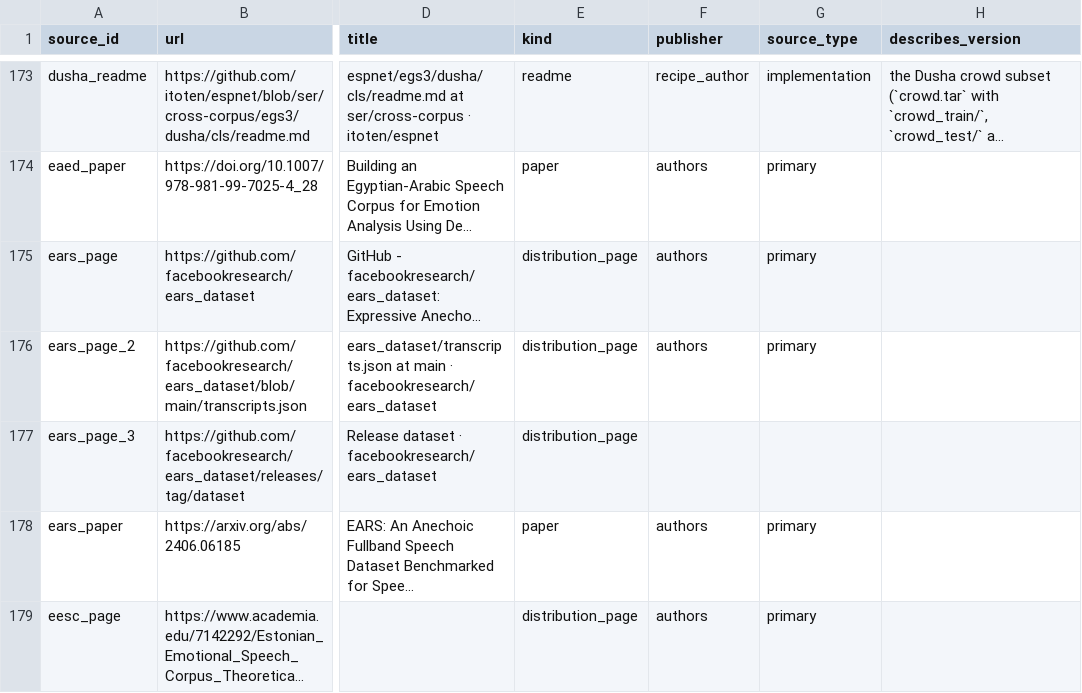
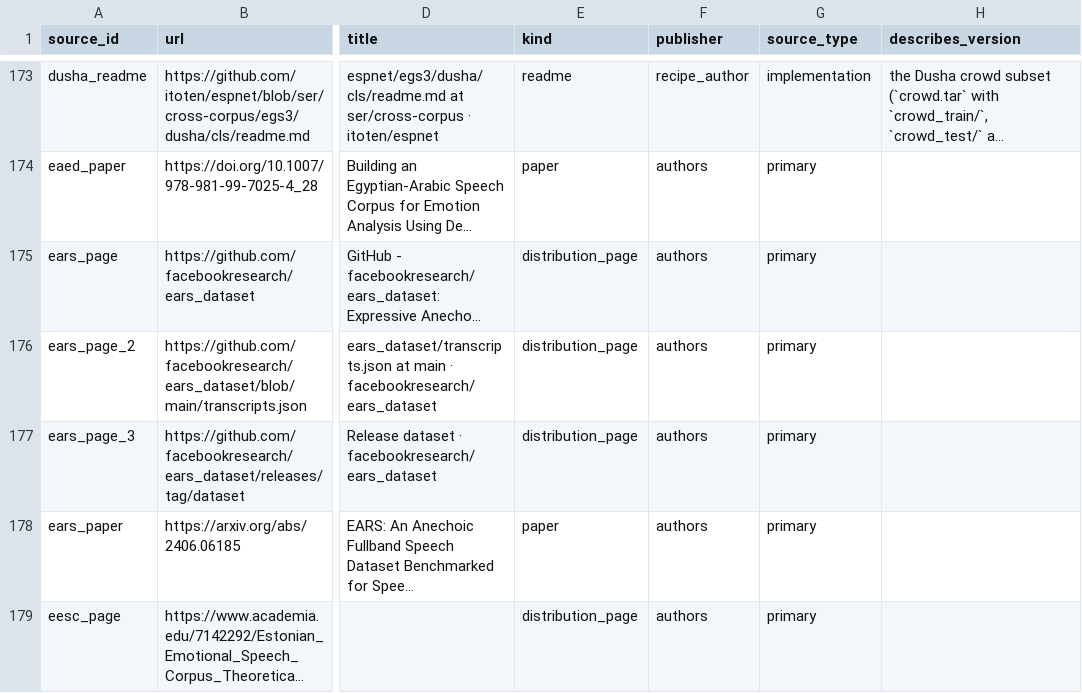
Before and after one commit to itoten/ser_dataset_db, a CSV file: data/sources.csv, drawn as a sheet; only a part is shown, gaps mark what is left out; long unchanged cells end in …; the diff covers the shown part only; the diff names each change by its address in the sheet, - before the commit and + after, or states it on an @@ line.

```diff
--- a/data/sources.csv
+++ b/data/sources.csv
-F177 (publisher): (empty)
+F177 (publisher): authors
-G177 (source_type): (empty)
+G177 (source_type): primary
```
Also changed, not shown: 34 edited cells elsewhere in this file.
